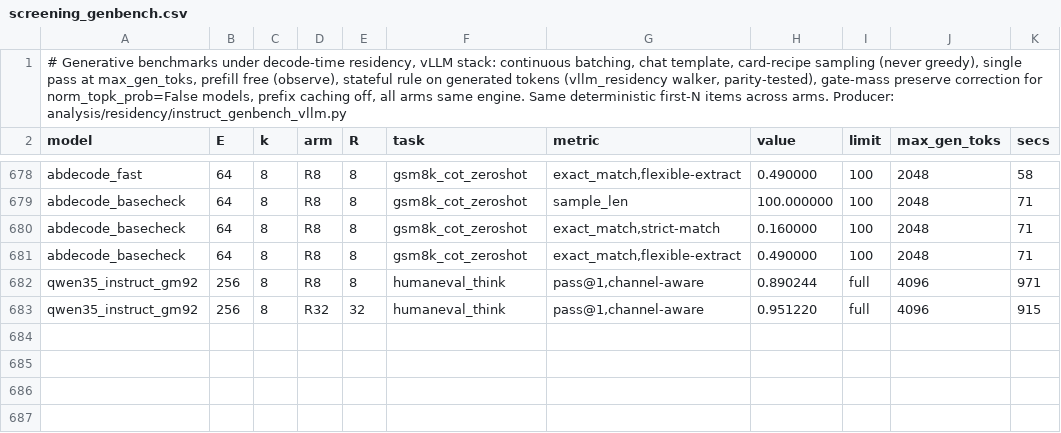
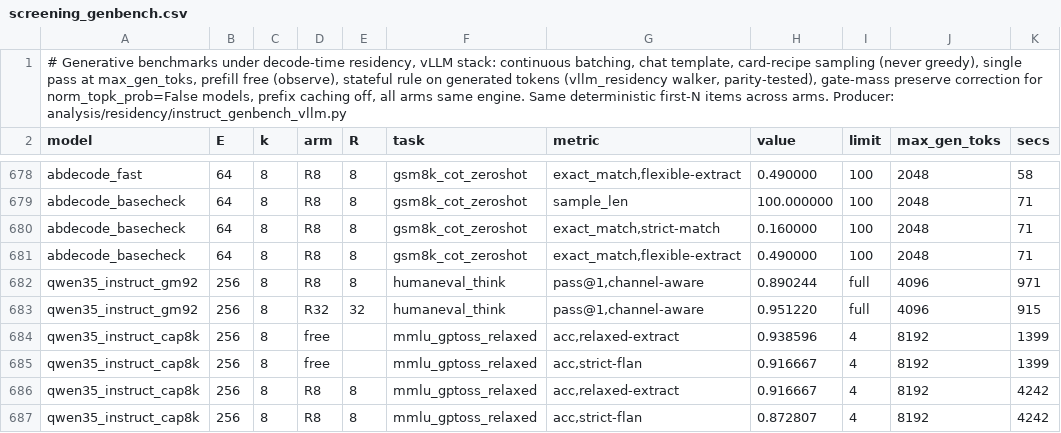
Before and after one commit to ncylich/temporal-moe, a CSV file: results/ablations/screening_genbench.csv, drawn as a sheet; only a part is shown, gaps mark what is left out; the diff names each change by its address in the sheet, - before the commit and + after, or states it on an @@ line.

Commit message:
qwen think-on mmlu at a fair budget: two thirds of the damage was truncation. Re-measured at 8192 (double), both arms, everything else unchanged: free 0.8816 -> 0.9386, R8 0.8158 -> 0.9167, so damage goes -6.6 -> -2.2 points. Generations still at the cap fall from 63/78 to 2/9. The -2.2 is real damage and the mechanism survives - the constrained arm still runs longer (3363 vs 2894 mean tokens) and still hits the wall more often - but the budget, not residency, was carrying two thirds of the number. This is the measured version of the plan's section-1 estimate, which put the shift at +7.4 by excluding truncated items rather than giving the model room to finish. Registers truncation_decomp, mmlu_unfinished_rescore, instruct_mmlu_replicates and the prefix allowlist in the index

```diff
--- a/results/ablations/screening_genbench.csv
+++ b/results/ablations/screening_genbench.csv
+row 684: qwen35_instruct_cap8k | 256 | 8 | free |  | mmlu_gptoss_relaxed | acc,relaxed-extract | 0.938596 | 4 | 8192 | 1399
+row 685: qwen35_instruct_cap8k | 256 | 8 | free |  | mmlu_gptoss_relaxed | acc,strict-flan | 0.916667 | 4 | 8192 | 1399
+row 686: qwen35_instruct_cap8k | 256 | 8 | R8 | 8 | mmlu_gptoss_relaxed | acc,relaxed-extract | 0.916667 | 4 | 8192 | 4242
+row 687: qwen35_instruct_cap8k | 256 | 8 | R8 | 8 | mmlu_gptoss_relaxed | acc,strict-flan | 0.872807 | 4 | 8192 | 4242
```
Also changed, not shown: 4 other files.
